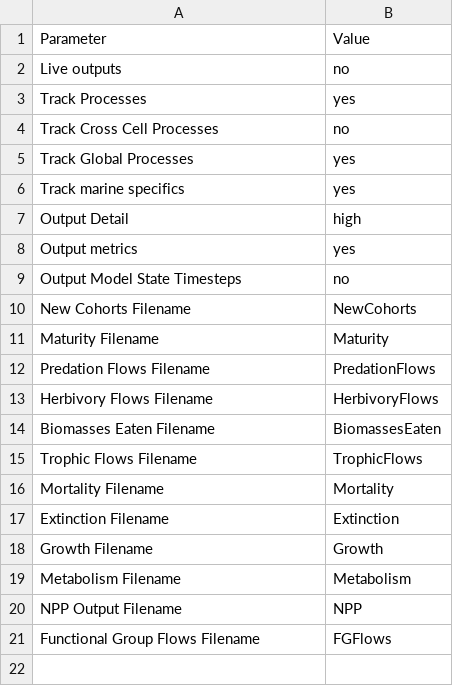
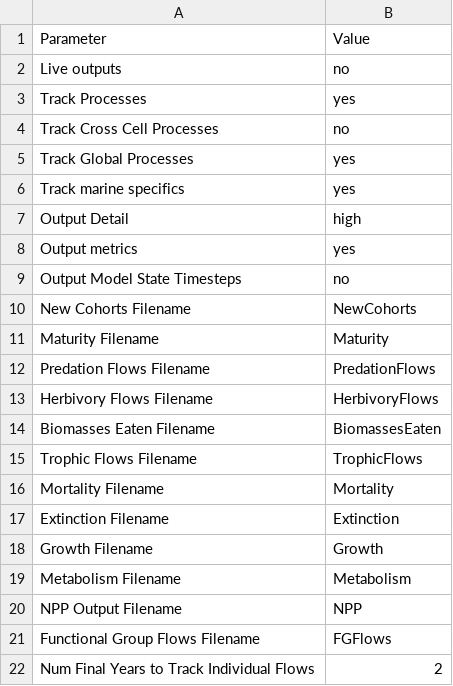
Before and after one commit to mattgoldklang/C-sharp-version-of-Madingley, a CSV file: Madingley/input/Model setup/OutputControlParameters.csv, drawn as a sheet; the diff names each change by its address in the sheet, - before the commit and + after, or states it on an @@ line.

Commit message:
Set up individual level process trackers
To run only for a specified number of years towards the end of the run

```diff
--- a/Madingley/input/Model setup/OutputControlParameters.csv
+++ b/Madingley/input/Model setup/OutputControlParameters.csv
+row 22: Num Final Years to Track Individual Flows | 2
```
Also changed, not shown: Madingley/input/Model setup/SimulationControlParameters.csv, 4 other files.
